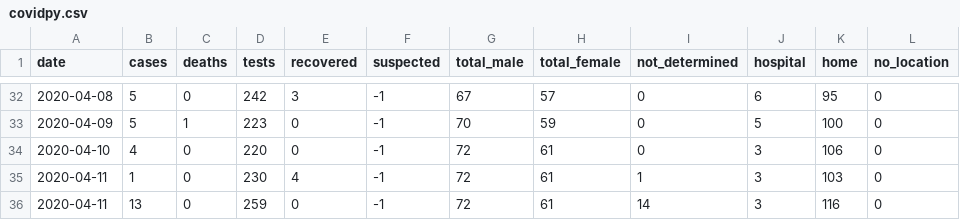
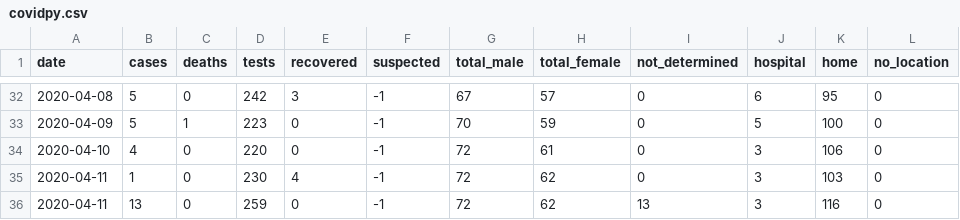
Before and after one commit to torresmateo/covidpy-rest, a CSV file: data/covidpy.csv, drawn as a sheet; only a part is shown, gaps mark what is left out.

Commit message:
update data

```diff
--- a/data/covidpy.csv
+++ b/data/covidpy.csv
@@ -34,3 +34,3 @@ date,cases,deaths,tests,recovered,suspected,total_male,total_female,not_determin
 2020-04-10, 4,0,220,0,-1,72,61, 0,3,106, 0
-2020-04-11, 1,0,230,4,-1,72,61, 1,3,103, 0
-2020-04-11,13,0,259,0,-1,72,61,14,3,116, 0
+2020-04-11, 1,0,230,4,-1,72,62, 0,3,103, 0
+2020-04-11,13,0,259,0,-1,72,62,13,3,116, 0
```
